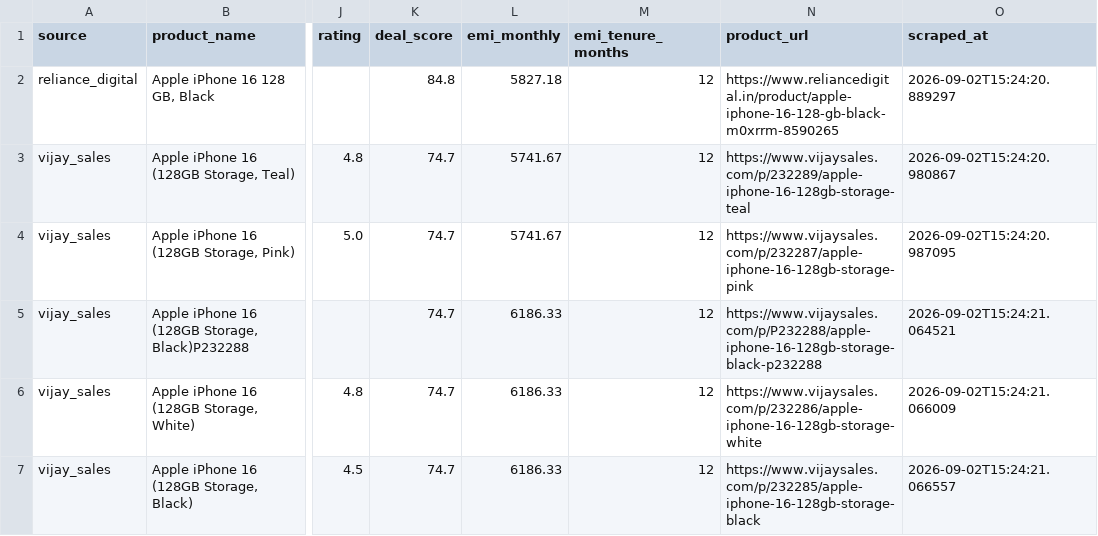
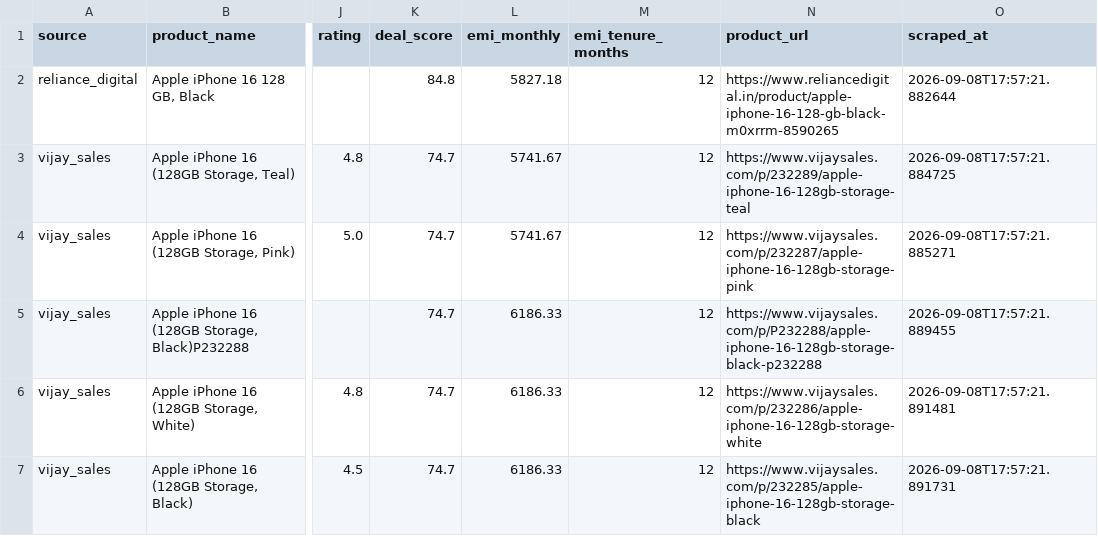
Before and after one commit to atul2501/Webscrping-model-corient, a CSV file: sample_output/comparison_iphone_16.csv, drawn as a sheet; only a part is shown, gaps mark what is left out; the diff covers the shown part only; the diff names each change by its address in the sheet, - before the commit and + after, or states it on an @@ line.

```diff
--- a/sample_output/comparison_iphone_16.csv
+++ b/sample_output/comparison_iphone_16.csv
-O2 (scraped_at): 2026-09-02T15:24:20.889297
+O2 (scraped_at): 2026-09-08T17:57:21.882644
-O3 (scraped_at): 2026-09-02T15:24:20.980867
+O3 (scraped_at): 2026-09-08T17:57:21.884725
-O4 (scraped_at): 2026-09-02T15:24:20.987095
+O4 (scraped_at): 2026-09-08T17:57:21.885271
-O5 (scraped_at): 2026-09-02T15:24:21.064521
+O5 (scraped_at): 2026-09-08T17:57:21.889455
-O6 (scraped_at): 2026-09-02T15:24:21.066009
+O6 (scraped_at): 2026-09-08T17:57:21.891481
-O7 (scraped_at): 2026-09-02T15:24:21.066557
+O7 (scraped_at): 2026-09-08T17:57:21.891731
```
Also changed, not shown: 3 added rows, 2 removed rows and 13 edited cells elsewhere in this file, sample_output/comparison_iphone_17_pro.csv, 12 other files.
